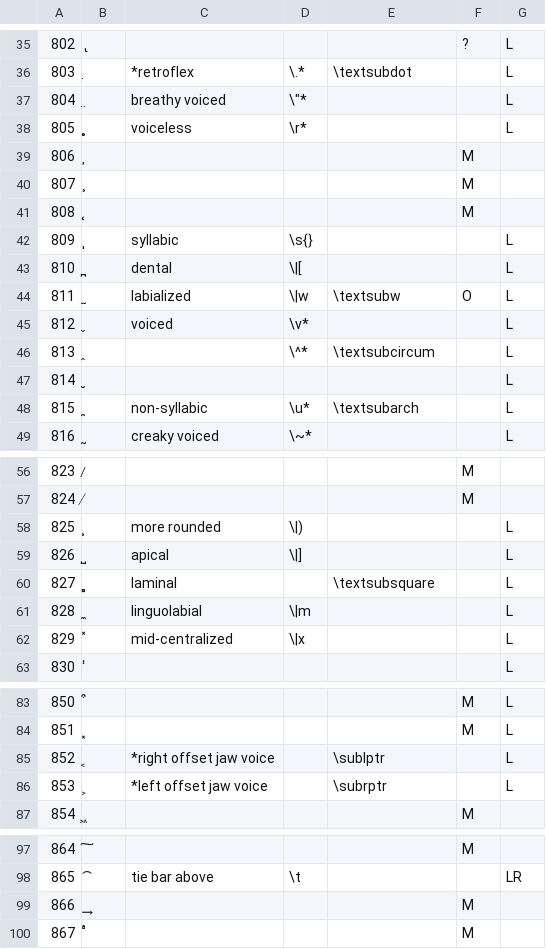
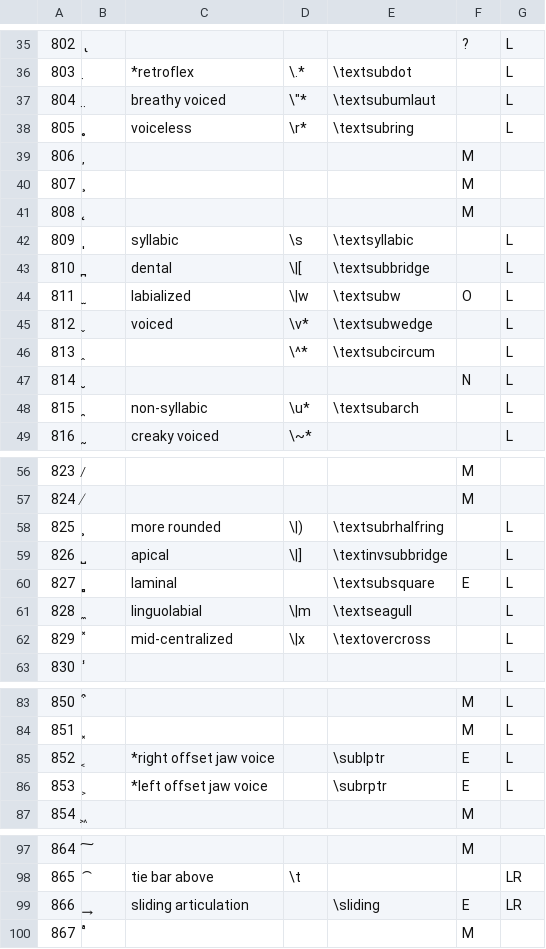
Before and after one commit to Expressive-Conlang-Bulletin/UnicodeTIPA, a TSV file: data/CombiningDiacriticalMarks.tsv, drawn as a sheet; only a part is shown, gaps mark what is left out; the diff covers the shown part only.

```diff
--- a/data/CombiningDiacriticalMarks.tsv
+++ b/data/CombiningDiacriticalMarks.tsv
@@ -36,4 +36,4 @@
 803	̣	*retroflex	\.*	\textsubdot		L
-804	̤	breathy voiced	"\""*"			L
-805	̥	voiceless	\r*			L
+804	̤	breathy voiced	"\""*"	\textsubumlaut		L
+805	̥	voiceless	\r*	\textsubring		L
 806	̦				M	
@@ -41,8 +41,8 @@
 808	̨				M	
-809	̩	syllabic	\s{}			L
-810	̪	dental	\|[			L
+809	̩	syllabic	\s	\textsyllabic		L
+810	̪	dental	\|[	\textsubbridge		L
 811	̫	labialized	\|w	\textsubw	O	L
-812	̬	voiced	\v*			L
+812	̬	voiced	\v*	\textsubwedge		L
 813	̭		\^*	\textsubcircum		L
-814	̮					L
+814	̮				N	L
 815	̯	non-syllabic	\u*	\textsubarch		L
@@ -57,7 +57,7 @@
 824	̸				M	
-825	̹	more rounded	\|)			L
-826	̺	apical	\|]			L
-827	̻	laminal		\textsubsquare		L
-828	̼	linguolabial	\|m			L
-829	̽	mid-centralized	\|x			L
+825	̹	more rounded	\|)	\textsubrhalfring		L
+826	̺	apical	\|]	\textinvsubbridge		L
+827	̻	laminal		\textsubsquare	E	L
+828	̼	linguolabial	\|m	\textseagull		L
+829	̽	mid-centralized	\|x	\textovercross		L
 830	̾					L
@@ -84,4 +84,4 @@
 851	͓				M	L
-852	͔	*right offset jaw voice		\sublptr		L
-853	͕	*left offset jaw voice		\subrptr		L
+852	͔	*right offset jaw voice		\sublptr	E	L
+853	͕	*left offset jaw voice		\subrptr	E	L
 854	͖				M	
@@ -98,3 +98,3 @@
 865	͡	tie bar above	\t			LR
-866	͢				M	
+866	͢	sliding articulation		\sliding	E	LR
 867	ͣ				M	
```
Also changed, not shown: 1 edited cell elsewhere in this file, data/IPAExtension.tsv, 14 other files.
